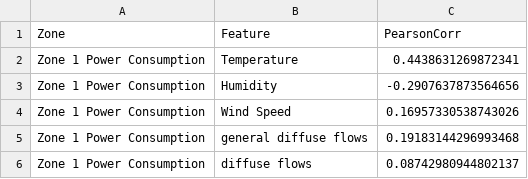
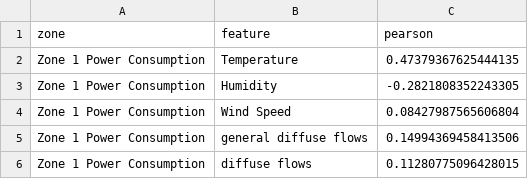
Before and after one commit to kgirishv/Powercast, a CSV file: results/Wk03_Section3_dev/reports/feature_correlations.csv, drawn as a sheet.

```diff
--- a/results/Wk03_Section3_dev/reports/feature_correlations.csv
+++ b/results/Wk03_Section3_dev/reports/feature_correlations.csv
@@ -1,6 +1,6 @@
-Zone,Feature,PearsonCorr
-Zone 1 Power Consumption,Temperature,0.4438631269872341
-Zone 1 Power Consumption,Humidity,-0.2907637873564656
-Zone 1 Power Consumption,Wind Speed,0.16957330538743026
-Zone 1 Power Consumption,general diffuse flows,0.19183144296993468
-Zone 1 Power Consumption,diffuse flows,0.08742980944802137
+zone,feature,pearson
+Zone 1 Power Consumption,Temperature,0.47379367625444135
+Zone 1 Power Consumption,Humidity,-0.2821808352243305
+Zone 1 Power Consumption,Wind Speed,0.08427987565606804
+Zone 1 Power Consumption,general diffuse flows,0.14994369458413506
+Zone 1 Power Consumption,diffuse flows,0.11280775096428015
```
Also changed, not shown: results/Wk03_Section1_dev/reports/model_comparison.csv, results/Wk03_Section3_dev/reports/residual_bias_by_hour.csv, 42 other files.
